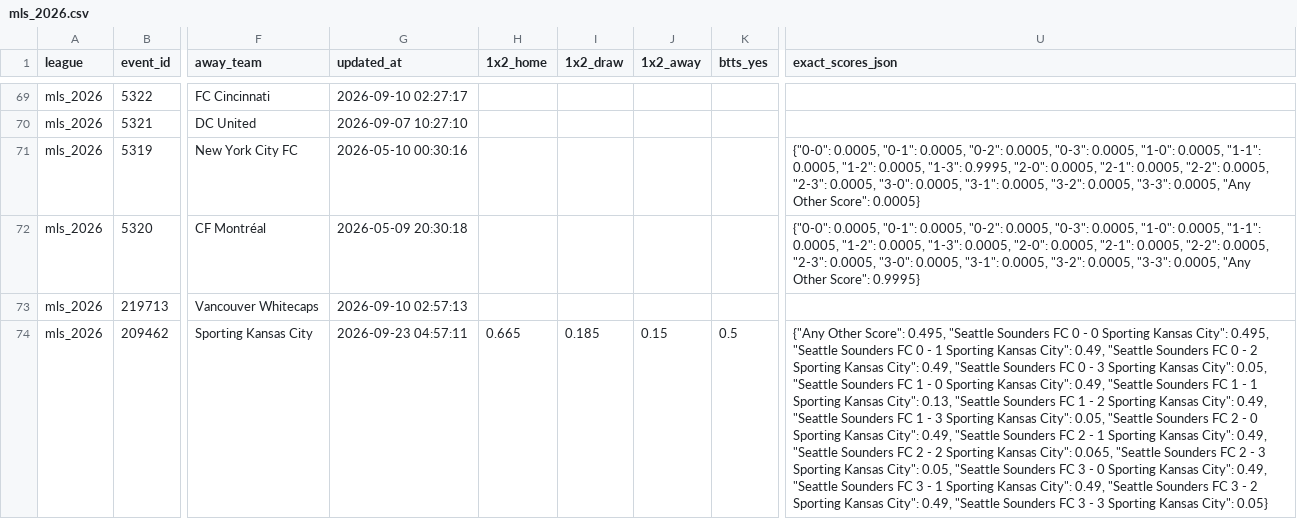
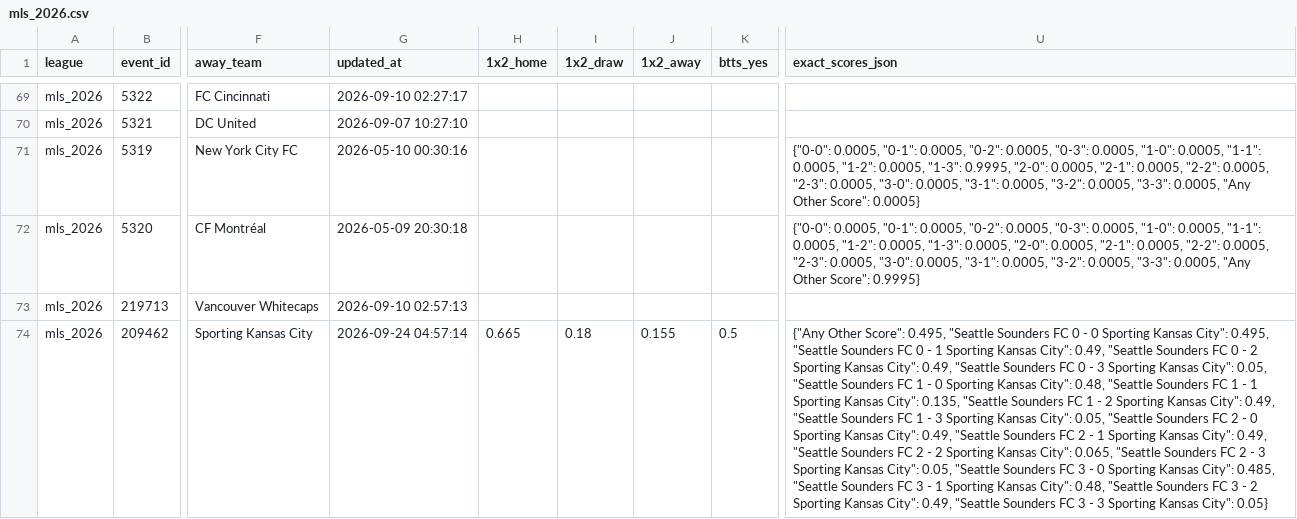
Before and after one commit to aimidas1/Polymarket_data, a CSV file: mls_2026.csv, drawn as a sheet; only a part is shown, gaps mark what is left out; the diff covers the shown part only; the diff names each change by its address in the sheet, - before the commit and + after, or states it on an @@ line.

Commit message:
auto: update data 2026-09-24

```diff
--- a/mls_2026.csv
+++ b/mls_2026.csv
-G74 (updated_at): 2026-09-23 04:57:11
+G74 (updated_at): 2026-09-24 04:57:14
-I74 (1x2_draw): 0.185
+I74 (1x2_draw): 0.18
-J74 (1x2_away): 0.15
+J74 (1x2_away): 0.155
-U74 (exact_scores_json): …Kansas City": 0.49, "Seattle Sounders FC 1 - 1 Sporting Kansas City": 0.13, "Seattle Sounders FC 1 - 2 Sporting Kansas City": 0.49, "Seattle Sounders FC 1 - 3 Sporting Kansas City": 0.05, "Seattle Sounders FC 2 - 0 Sporting Kansas City": 0.49, "Seattle Sounders FC 2 - 1 Sporting Kansas City": 0.49, "Seattle Sounders FC 2 - 2 Sporting Kansas City": 0.065, "Seattle Sounders FC 2 - 3 Sporting Kansas City": 0.05, "Seattle Sounders FC 3 - 0 Sporting Kansas City": 0.49, "Seattle Sounders FC 3 - 1 Sporting Kansas City": 0.49, "Seattle Sounders…
+U74 (exact_scores_json): …Kansas City": 0.48, "Seattle Sounders FC 1 - 1 Sporting Kansas City": 0.135, "Seattle Sounders FC 1 - 2 Sporting Kansas City": 0.49, "Seattle Sounders FC 1 - 3 Sporting Kansas City": 0.05, "Seattle Sounders FC 2 - 0 Sporting Kansas City": 0.49, "Seattle Sounders FC 2 - 1 Sporting Kansas City": 0.49, "Seattle Sounders FC 2 - 2 Sporting Kansas City": 0.065, "Seattle Sounders FC 2 - 3 Sporting Kansas City": 0.05, "Seattle Sounders FC 3 - 0 Sporting Kansas City": 0.485, "Seattle Sounders FC 3 - 1 Sporting Kansas City": 0.48, "Seattle Sounders…
```
Also changed, not shown: 1 removed row and 140 edited cells elsewhere in this file, brasileirao_serie_a_2026.csv, liga_mx_apertura_2026.csv, 2 other files.
